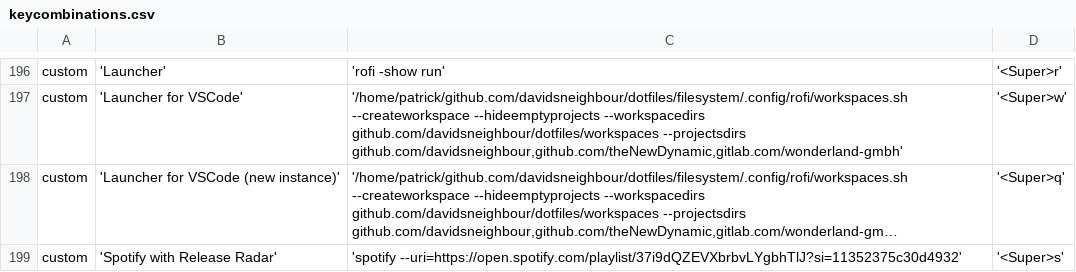
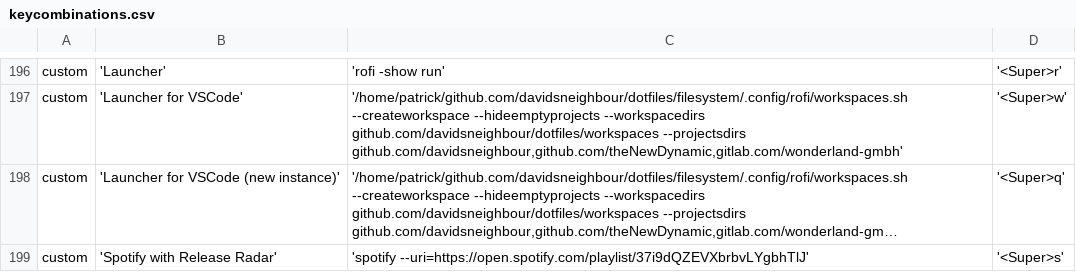
Before and after one commit to davidsneighbour/dotfiles, a CSV file: etc/keycombinations.csv, drawn as a sheet; only a part is shown, gaps mark what is left out; long unchanged cells end in …; the diff names each change by its address in the sheet, - before the commit and + after, or states it on an @@ line.

```diff
--- a/etc/keycombinations.csv
+++ b/etc/keycombinations.csv
-C199: 'spotify --uri=https://open.spotify.com/playlist/37i9dQZEVXbrbvLYgbhTlJ?si=11352375c30d4932'
+C199: 'spotify --uri=https://open.spotify.com/playlist/37i9dQZEVXbrbvLYgbhTlJ'
```
Also changed, not shown: 1 other file.
